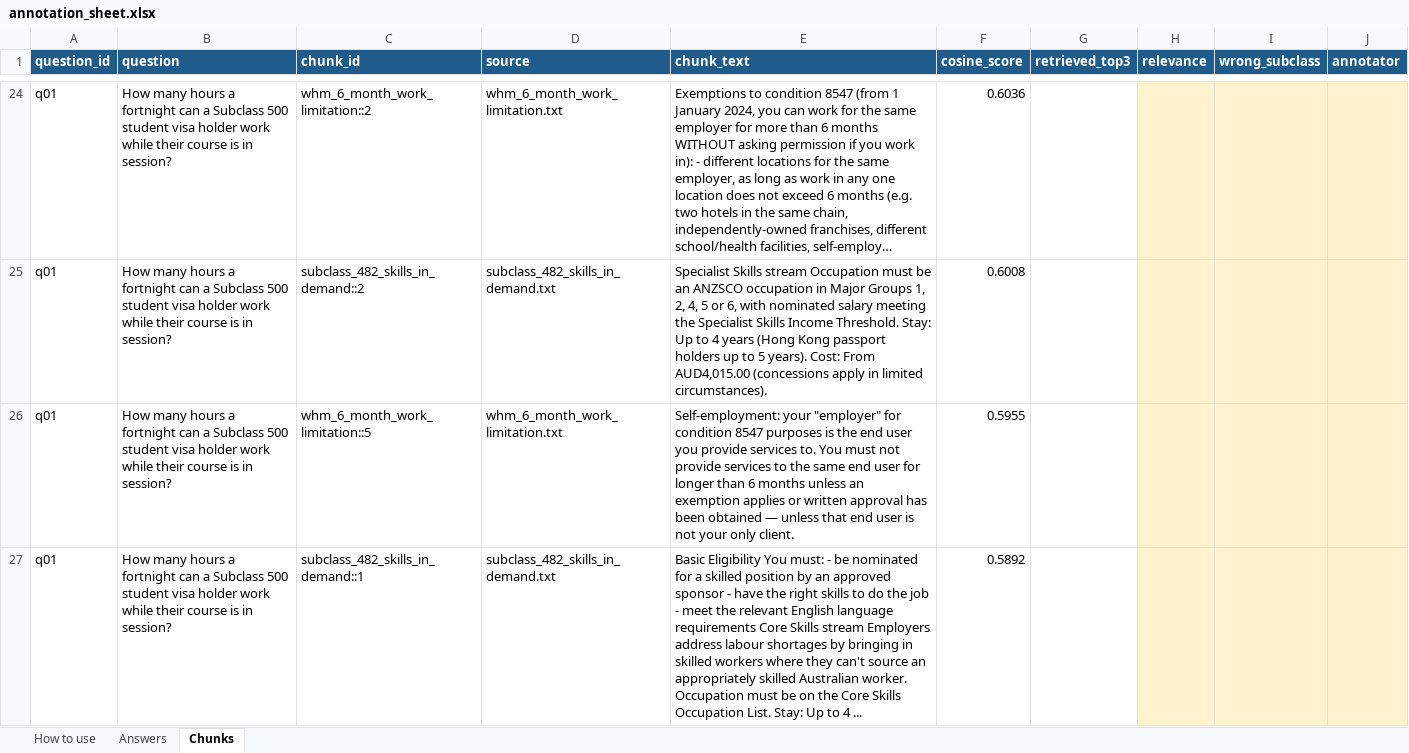
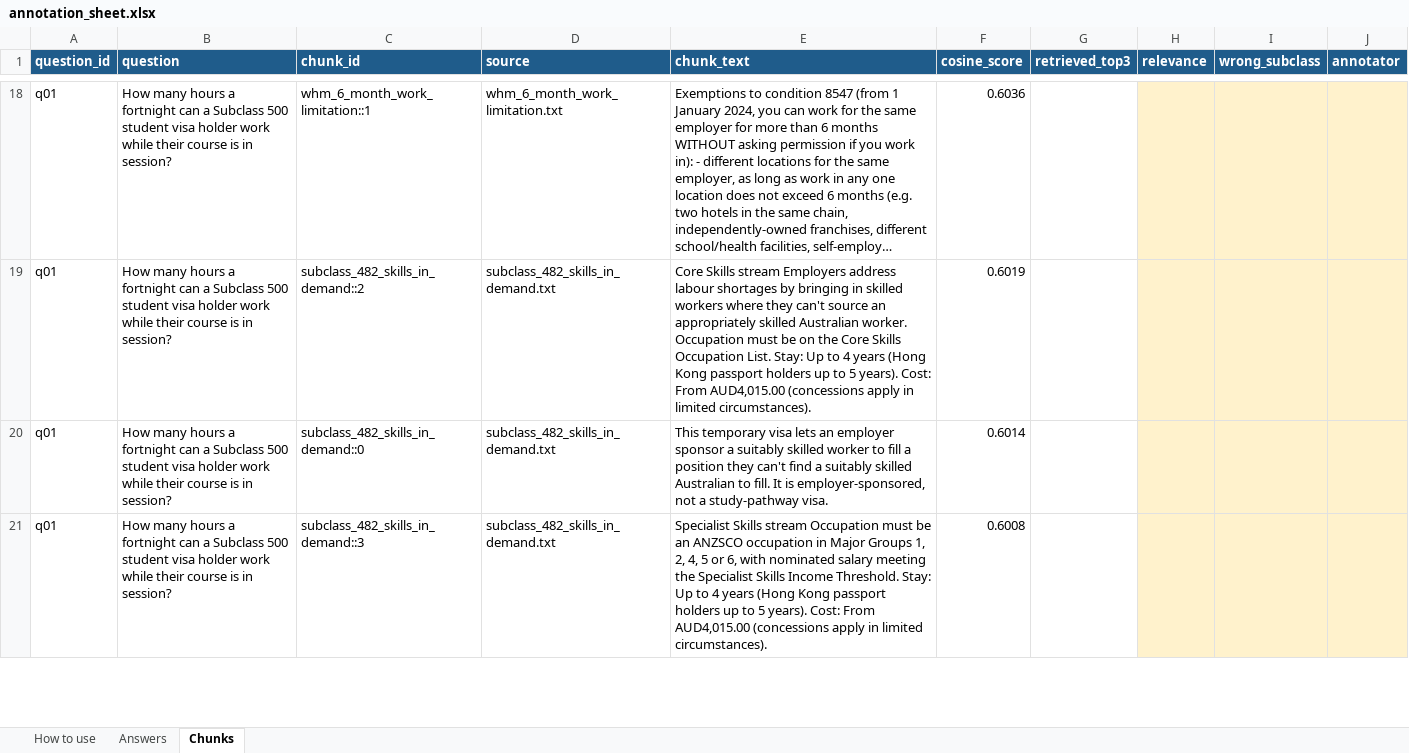
Before and after one commit to SohamAthawale/WIL_RAG_Project, an Excel workbook: results/annotation_sheet.xlsx, sheet Chunks, drawn as a sheet; only a part is shown, gaps mark what is left out; long unchanged cells end in …; values as stored, in another font and other column widths than the file's, no borders; addresses are those after the commit; the diff covers the shown part only; the diff names each change by its address in the sheet, - before the commit and + after, or states it on an @@ line.

Commit message:
Add structure-aware chunking, snapshot tagging and config comparison
chunking.py implements four strategies behind one interface: fixed_size,
paragraph, structure_aware (splits on document headings) and
sentence_window. Chunks can optionally carry their subclass identifier
inside the embedded text.

ingest.py writes snapshot- and config-tagged stores keyed by a hash of
the corpus, so a source change visibly invalidates earlier results.

eval_configs.py scores dense, BM25 and RRF hybrid retrieval across every
snapshot, plus a wrong-subclass-at-rank-1 rate.

Embedding the subclass identifier improves every retriever. Hybrid RRF
with it is the only configuration with no wrong-subclass rank-1 hits.
n=8 questions, document-level: directional, not significant.

```diff
--- a/results/annotation_sheet.xlsx (sheet Chunks)
+++ b/results/annotation_sheet.xlsx (sheet Chunks)
-C18 (chunk_id): whm_6_month_work_limitation::2
+C18 (chunk_id): whm_6_month_work_limitation::1
-E19 (chunk_text): Specialist Skills stream Occupation must be an ANZSCO occupation in Major Groups 1, 2, 4, 5 or 6, with nominated salary meeting the Specialist Skills Income Threshold. Stay: Up…
+E19 (chunk_text): Core Skills stream Employers address labour shortages by bringing in skilled workers where they can't source an appropriately skilled Australian worker. Occupation must be on the Core Skills Occupation List. Stay: Up…
-F19 (cosine_score): 0.6008
+F19 (cosine_score): 0.6019
-C20 (chunk_id): whm_6_month_work_limitation::5
+C20 (chunk_id): subclass_482_skills_in_demand::0
-D20 (source): whm_6_month_work_limitation.txt
+D20 (source): subclass_482_skills_in_demand.txt
-E20 (chunk_text): Self-employment: your "employer" for condition 8547 purposes is the end user you provide services to. You must not provide services to the same end user for longer than 6 months unless an exemption applies or written approval has been obtained — unless that end user is not your only client.
+E20 (chunk_text): This temporary visa lets an employer sponsor a suitably skilled worker to fill a position they can't find a suitably skilled Australian to fill. It is employer-sponsored, not a study-pathway visa.
-F20 (cosine_score): 0.5955
+F20 (cosine_score): 0.6014
-C21 (chunk_id): subclass_482_skills_in_demand::1
+C21 (chunk_id): subclass_482_skills_in_demand::3
-E21 (chunk_text): Basic Eligibility You must: - be nominated for a skilled position by an approved sponsor - have the right skills to do the job - meet the relevant English language requirements Core Skills stream Employers address labour shortages by bringing in skilled workers where they can't source an appropriately skilled Australian worker. Occupation must be on the Core Skills Occupation List. Stay: Up to 4 ...
+E21 (chunk_text): Specialist Skills stream Occupation must be an ANZSCO occupation in Major Groups 1, 2, 4, 5 or 6, with nominated salary meeting the Specialist Skills Income Threshold. Stay: Up to 4 years (Hong Kong passport holders up to 5 years). Cost: From AUD4,015.00 (concessions apply in limited circumstances).
-F21 (cosine_score): 0.5892
+F21 (cosine_score): 0.6008
```
Also changed, not shown: 54 added rows, 93 removed rows, 541 edited cells and cell formats elsewhere in this sheet, 8 other files.
